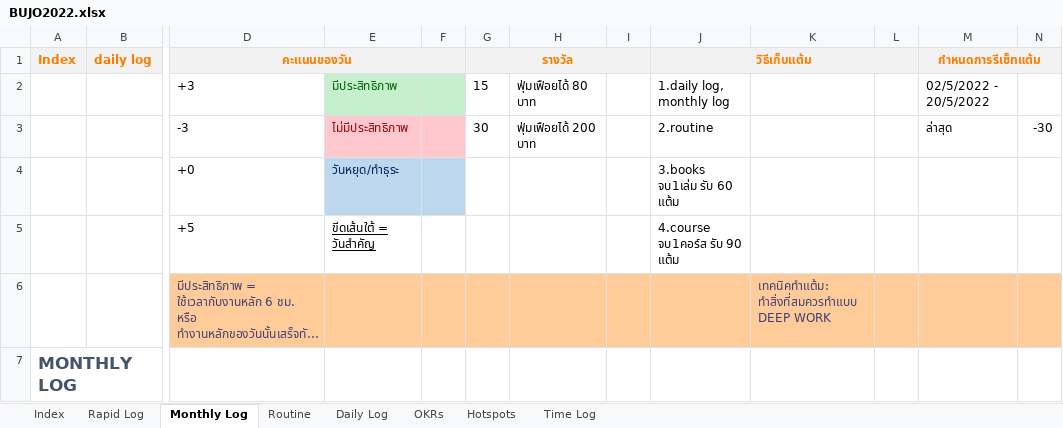
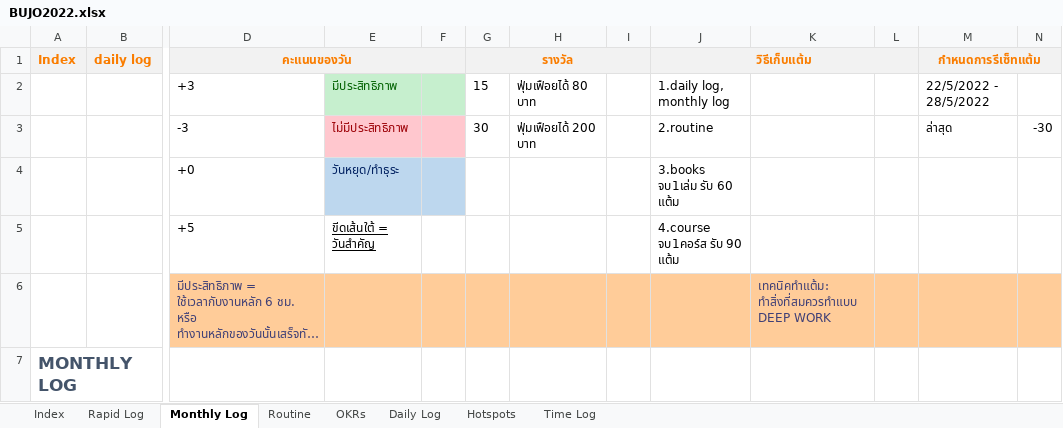
Before and after one commit to voltagit/voltagit.github.io, an Excel workbook: BUJO2022.xlsx, sheet Monthly Log, drawn as a sheet; only a part is shown, gaps mark what is left out; long unchanged cells end in …; values as stored, in another font and other column widths than the file's, no borders; the diff covers the shown part only; the diff names each change by its address in the sheet, - before the commit and + after, or states it on an @@ line.

```diff
--- a/BUJO2022.xlsx (sheet Monthly Log)
+++ b/BUJO2022.xlsx (sheet Monthly Log)
@@ sheet tab order changed: Index | Rapid Log | Monthly Log | Routine | OKRs | Daily Log | Hotspots | Time Log @@
-M2 (กำหนดการรีเซ็ทแต้ม): 02/5/2022 - 20/5/2022
+M2 (กำหนดการรีเซ็ทแต้ม): 22/5/2022 - 28/5/2022
```
Also changed, not shown: 15 added rows, 15 removed rows and 5 edited cells elsewhere in this sheet, sheet Time Log, sheet OKRs, sheet Daily Log, sheet Rapid Log, sheet Routine, hidden cells, 2 other files.
